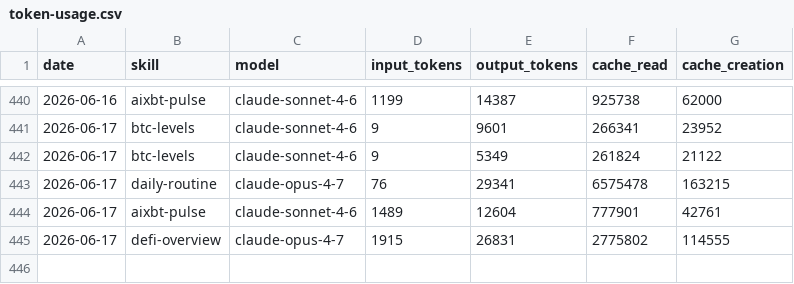
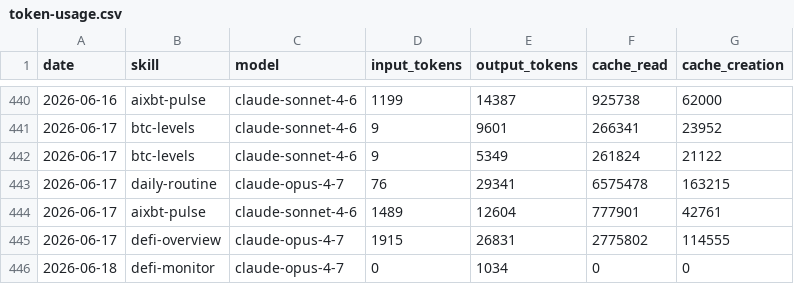
Before and after one commit to anajuliabit/aeon, a CSV file: memory/token-usage.csv, drawn as a sheet; only a part is shown, gaps mark what is left out; the diff names each change by its address in the sheet, - before the commit and + after, or states it on an @@ line.

Commit message:
chore(defi-monitor): auto-commit 2026-06-18

```diff
--- a/memory/token-usage.csv
+++ b/memory/token-usage.csv
+row 446: 2026-06-18 | defi-monitor | claude-opus-4-7 | 0 | 1034 | 0 | 0
```
Also changed, not shown: 1 other file.
